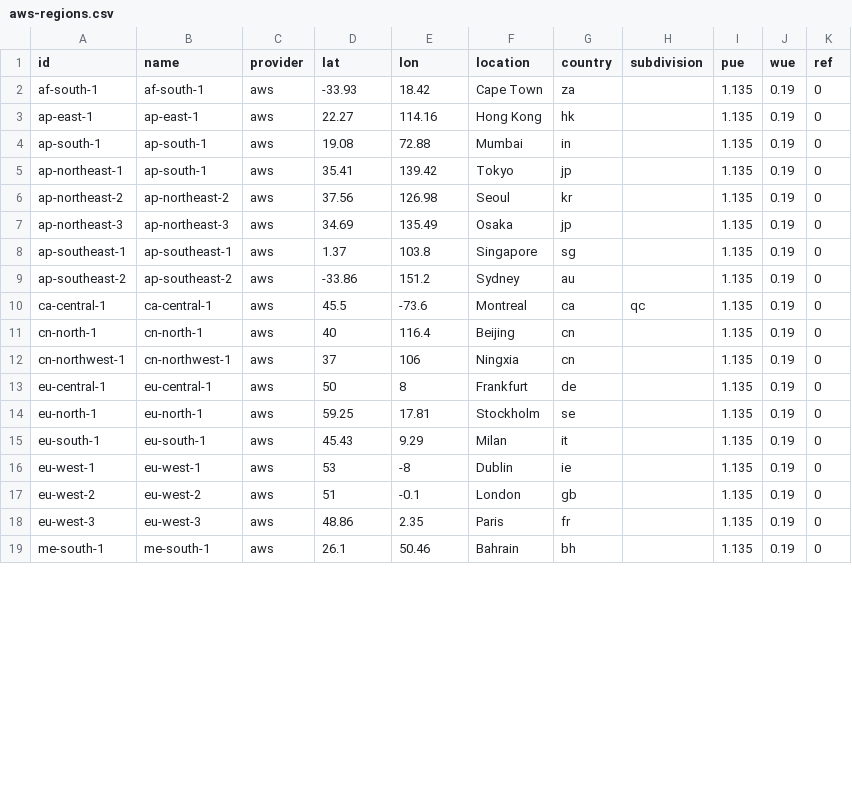
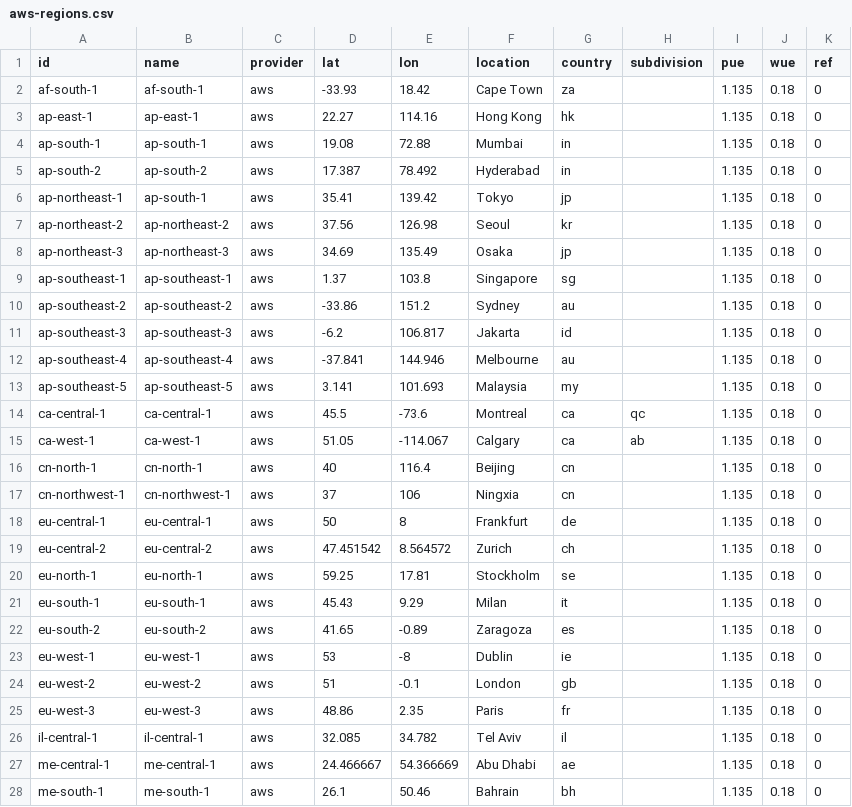
Before and after one commit to digital4better/data, a CSV file: data/cloud/aws-regions.csv, drawn as a sheet; only a part is shown; the diff covers the shown part only.

Commit message:
updated cloud data

```diff
--- a/data/cloud/aws-regions.csv
+++ b/data/cloud/aws-regions.csv
@@ -1,19 +1,28 @@
 id,name,provider,lat,lon,location,country,subdivision,pue,wue,ref
-af-south-1,af-south-1,aws,-33.93,18.42,Cape Town,za,,1.135,0.19,0
-ap-east-1,ap-east-1,aws,22.27,114.16,Hong Kong,hk,,1.135,0.19,0
-ap-south-1,ap-south-1,aws,19.08,72.88,Mumbai,in,,1.135,0.19,0
-ap-northeast-1,ap-south-1,aws,35.41,139.42,Tokyo,jp,,1.135,0.19,0
-ap-northeast-2,ap-northeast-2,aws,37.56,126.98,Seoul,kr,,1.135,0.19,0
-ap-northeast-3,ap-northeast-3,aws,34.69,135.49,Osaka,jp,,1.135,0.19,0
-ap-southeast-1,ap-southeast-1,aws,1.37,103.8,Singapore,sg,,1.135,0.19,0
-ap-southeast-2,ap-southeast-2,aws,-33.86,151.2,Sydney,au,,1.135,0.19,0
-ca-central-1,ca-central-1,aws,45.5,-73.6,Montreal,ca,qc,1.135,0.19,0
-cn-north-1,cn-north-1,aws,40,116.4,Beijing,cn,,1.135,0.19,0
-cn-northwest-1,cn-northwest-1,aws,37,106,Ningxia,cn,,1.135,0.19,0
-eu-central-1,eu-central-1,aws,50,8,Frankfurt,de,,1.135,0.19,0
-eu-north-1,eu-north-1,aws,59.25,17.81,Stockholm,se,,1.135,0.19,0
-eu-south-1,eu-south-1,aws,45.43,9.29,Milan,it,,1.135,0.19,0
-eu-west-1,eu-west-1,aws,53,-8,Dublin,ie,,1.135,0.19,0
-eu-west-2,eu-west-2,aws,51,-0.1,London,gb,,1.135,0.19,0
-eu-west-3,eu-west-3,aws,48.86,2.35,Paris,fr,,1.135,0.19,0
-me-south-1,me-south-1,aws,26.1,50.46,Bahrain,bh,,1.135,0.19,0
+af-south-1,af-south-1,aws,-33.93,18.42,Cape Town,za,,1.135,0.18,0
+ap-east-1,ap-east-1,aws,22.27,114.16,Hong Kong,hk,,1.135,0.18,0
+ap-south-1,ap-south-1,aws,19.08,72.88,Mumbai,in,,1.135,0.18,0
+ap-south-2,ap-south-2,aws,17.387,78.492,Hyderabad,in,,1.135,0.18,0
+ap-northeast-1,ap-south-1,aws,35.41,139.42,Tokyo,jp,,1.135,0.18,0
+ap-northeast-2,ap-northeast-2,aws,37.56,126.98,Seoul,kr,,1.135,0.18,0
+ap-northeast-3,ap-northeast-3,aws,34.69,135.49,Osaka,jp,,1.135,0.18,0
+ap-southeast-1,ap-southeast-1,aws,1.37,103.8,Singapore,sg,,1.135,0.18,0
+ap-southeast-2,ap-southeast-2,aws,-33.86,151.2,Sydney,au,,1.135,0.18,0
+ap-southeast-3,ap-southeast-3,aws,-6.2,106.817,Jakarta,id,,1.135,0.18,0
+ap-southeast-4,ap-southeast-4,aws,-37.841,144.946,Melbourne,au,,1.135,0.18,0
+ap-southeast-5,ap-southeast-5,aws,3.141,101.693,Malaysia,my,,1.135,0.18,0
+ca-central-1,ca-central-1,aws,45.5,-73.6,Montreal,ca,qc,1.135,0.18,0
+ca-west-1,ca-west-1,aws,51.05,-114.067,Calgary,ca,ab,1.135,0.18,0
+cn-north-1,cn-north-1,aws,40,116.4,Beijing,cn,,1.135,0.18,0
+cn-northwest-1,cn-northwest-1,aws,37,106,Ningxia,cn,,1.135,0.18,0
+eu-central-1,eu-central-1,aws,50,8,Frankfurt,de,,1.135,0.18,0
+eu-central-2,eu-central-2,aws,47.451542,8.564572,Zurich,ch,,1.135,0.18,0
+eu-north-1,eu-north-1,aws,59.25,17.81,Stockholm,se,,1.135,0.18,0
+eu-south-1,eu-south-1,aws,45.43,9.29,Milan,it,,1.135,0.18,0
+eu-south-2,eu-south-2,aws,41.65,-0.89,Zaragoza,es,,1.135,0.18,0
+eu-west-1,eu-west-1,aws,53,-8,Dublin,ie,,1.135,0.18,0
+eu-west-2,eu-west-2,aws,51,-0.1,London,gb,,1.135,0.18,0
+eu-west-3,eu-west-3,aws,48.86,2.35,Paris,fr,,1.135,0.18,0
+il-central-1,il-central-1,aws,32.085,34.782,Tel Aviv,il,,1.135,0.18,0
+me-central-1,me-central-1,aws,24.466667,54.366669,Abu Dhabi,ae,,1.135,0.18,0
+me-south-1,me-south-1,aws,26.1,50.46,Bahrain,bh,,1.135,0.18,0
```
Also changed, not shown: 5 edited cells elsewhere in this file, data/cloud/azure-regions.csv, data/cloud/gcp-regions.csv, 9 other files.
